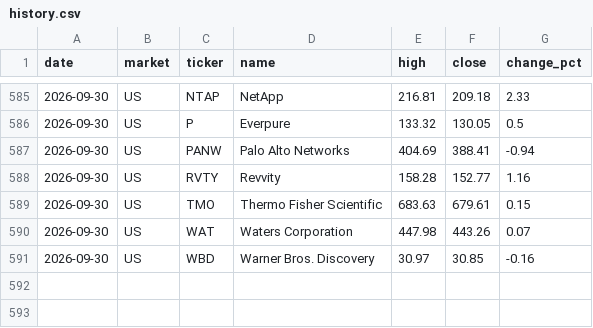
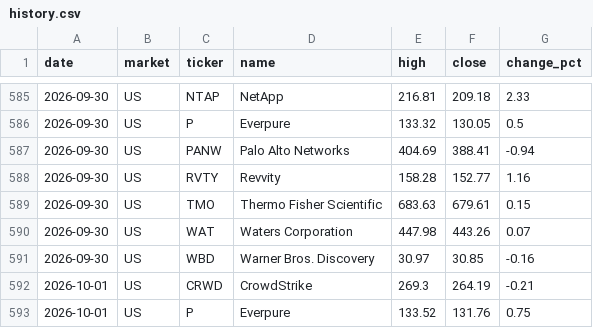
Before and after one commit to su402011-hash/high52-scanner, a CSV file: outputs/history.csv, drawn as a sheet; only a part is shown, gaps mark what is left out.

```diff
--- a/outputs/history.csv
+++ b/outputs/history.csv
@@ -591 +591,3 @@
 2026-09-30,US,WBD,Warner Bros. Discovery,30.97,30.85,-0.16
+2026-10-01,US,CRWD,CrowdStrike,269.3,264.19,-0.21
+2026-10-01,US,P,Everpure,133.52,131.76,0.75
```
Also changed, not shown: outputs/ranking.csv, 4 other files.
